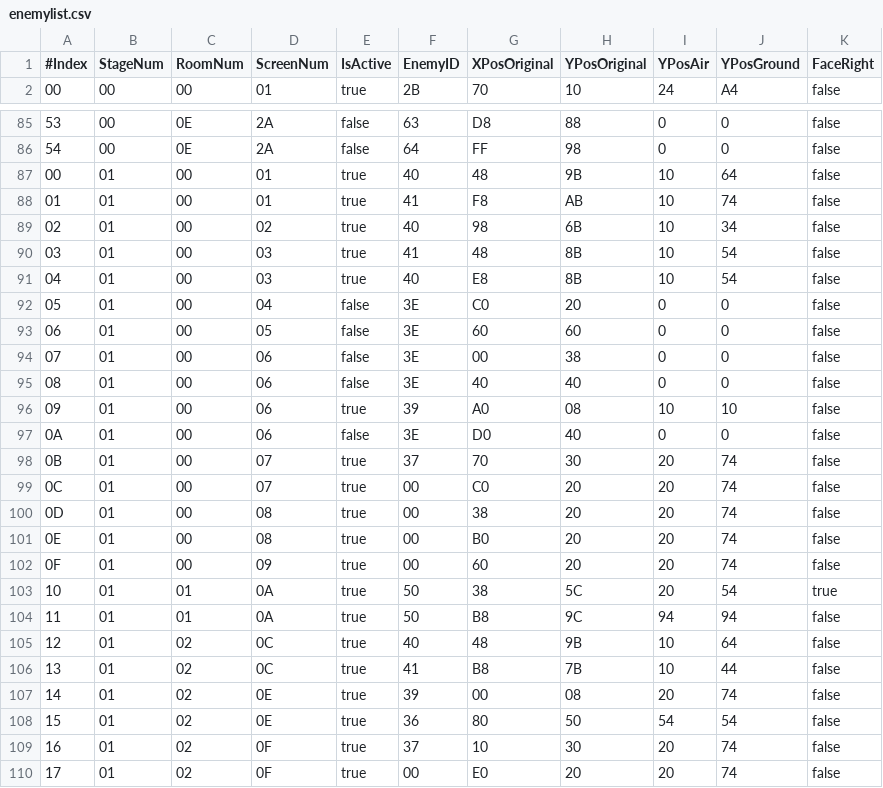
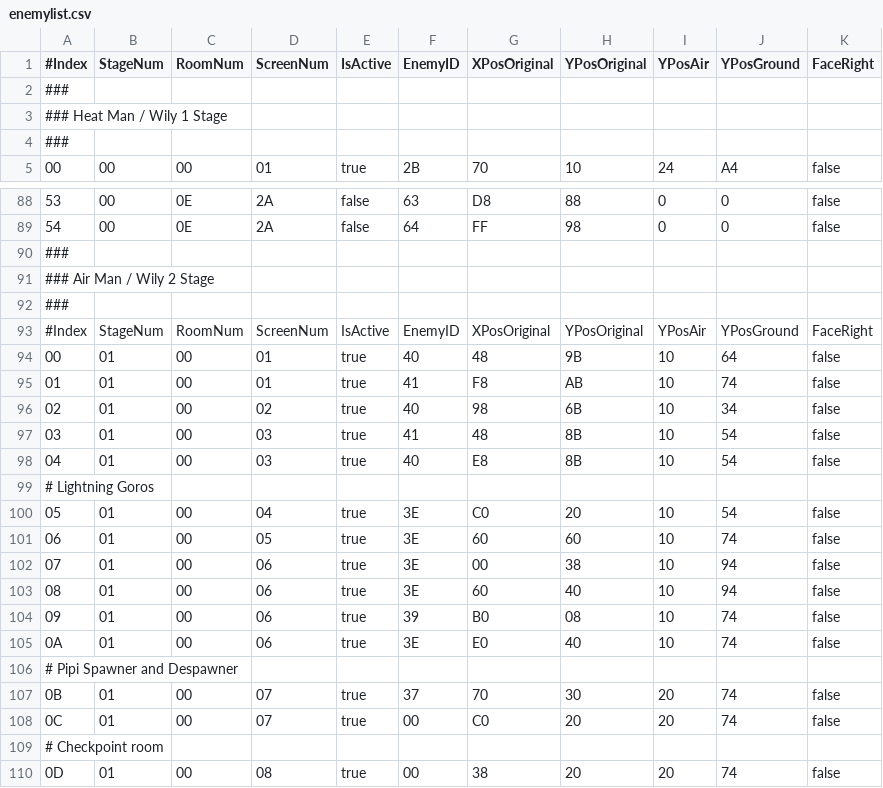
Before and after one commit to duckfist/MM2Random, a CSV file: MM2RandoLib/Resources/enemylist.csv, drawn as a sheet; only a part is shown, gaps mark what is left out; the shorter side is filled out with more unchanged rows; the diff covers the shown part only.

Commit message:
Removed required Lightning Goros from Air Man first room, then modified the prepatch ROM to have a few platforms. This allows a much wider range of enemy types in this room. Also working on weapon letters - buster ("P") is random, and for special weapons the letter chosen should now usually be the first letter of the name of the weapon. update #22

```diff
--- a/MM2RandoLib/Resources/enemylist.csv
+++ b/MM2RandoLib/Resources/enemylist.csv
@@ -1,2 +1,5 @@
 #Index,StageNum,RoomNum,ScreenNum,IsActive,EnemyID,XPosOriginal,YPosOriginal,YPosAir,YPosGround,FaceRight
+###
+### Heat Man / Wily 1 Stage
+###
 00,00,00,01,true,2B,70,10,24,A4,false
@@ -86,2 +89,6 @@
 54,00,0E,2A,false,64,FF,98,0,0,false
+###
+### Air Man / Wily 2 Stage
+###
+#Index,StageNum,RoomNum,ScreenNum,IsActive,EnemyID,XPosOriginal,YPosOriginal,YPosAir,YPosGround,FaceRight
 00,01,00,01,true,40,48,9B,10,64,false
@@ -91,10 +98,13 @@
 04,01,00,03,true,40,E8,8B,10,54,false
-05,01,00,04,false,3E,C0,20,0,0,false
-06,01,00,05,false,3E,60,60,0,0,false
-07,01,00,06,false,3E,00,38,0,0,false
-08,01,00,06,false,3E,40,40,0,0,false
-09,01,00,06,true,39,A0,08,10,10,false
-0A,01,00,06,false,3E,D0,40,0,0,false
+# Lightning Goros
+05,01,00,04,true,3E,C0,20,10,54,false
+06,01,00,05,true,3E,60,60,10,74,false
+07,01,00,06,true,3E,00,38,10,94,false
+08,01,00,06,true,3E,60,40,10,94,false
+09,01,00,06,true,39,B0,08,10,74,false
+0A,01,00,06,true,3E,E0,40,10,74,false
+# Pipi Spawner and Despawner
 0B,01,00,07,true,37,70,30,20,74,false
 0C,01,00,07,true,00,C0,20,20,74,false
+# Checkpoint room
 0D,01,00,08,true,00,38,20,20,74,false
```
Also changed, not shown: 3 added rows elsewhere in this file, 3 other files.
